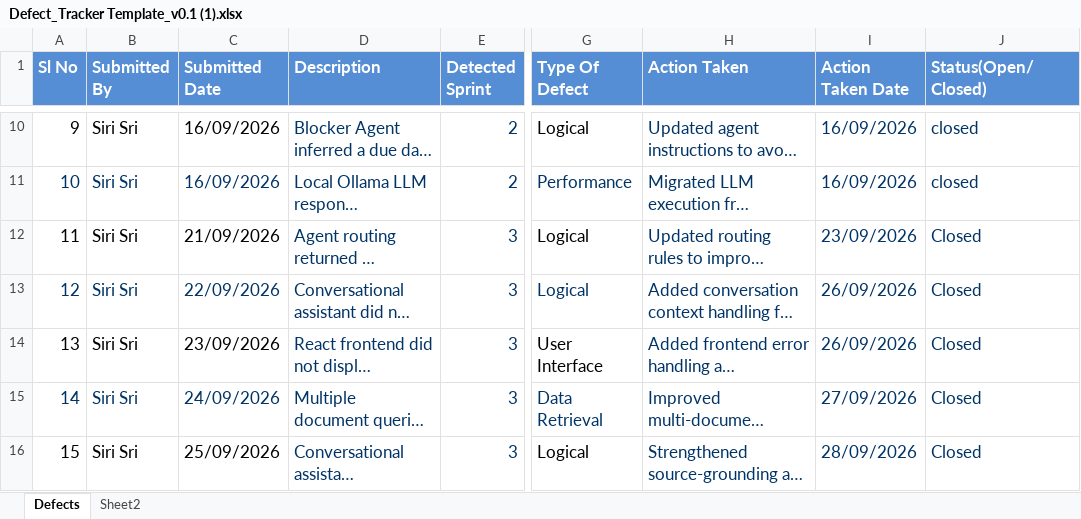
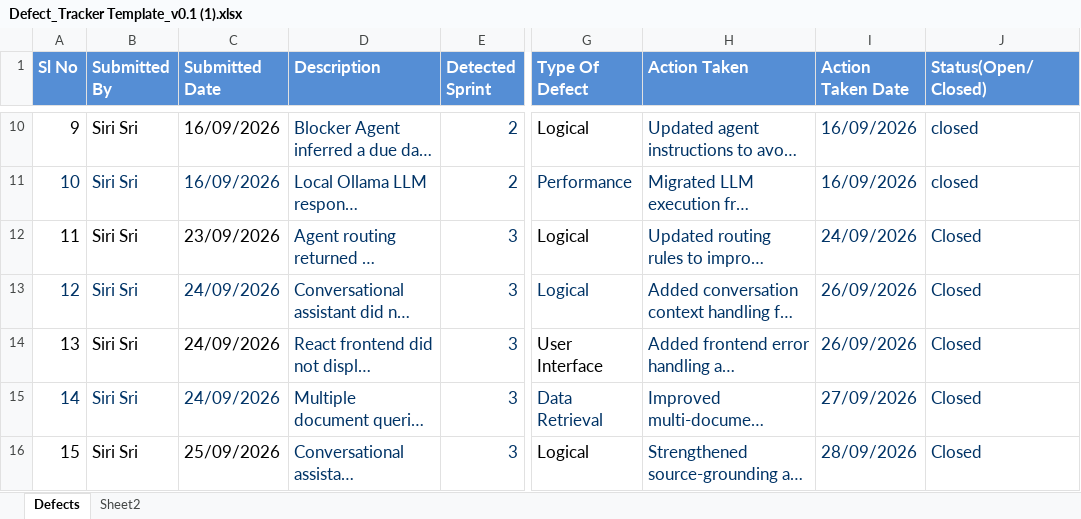
Before and after one commit to sirisrichandu/AI-Project-Intelligence-Risk-Advisor, an Excel workbook: docs/Defect_Tracker Template_v0.1 (1).xlsx, sheet Defects, drawn as a sheet; only a part is shown, gaps mark what is left out; long unchanged cells end in …; values as stored, in another font and other column widths than the file's, no borders; the diff names each change by its address in the sheet, - before the commit and + after, or states it on an @@ line.

```diff
--- a/docs/Defect_Tracker Template_v0.1 (1).xlsx (sheet Defects)
+++ b/docs/Defect_Tracker Template_v0.1 (1).xlsx (sheet Defects)
-C12 (Submitted Date): 21/09/2026
+C12 (Submitted Date): 23/09/2026
-I12 (Action Taken Date): 23/09/2026
+I12 (Action Taken Date): 24/09/2026
-C13 (Submitted Date): 22/09/2026
+C13 (Submitted Date): 24/09/2026
-C14 (Submitted Date): 23/09/2026
+C14 (Submitted Date): 24/09/2026
```
Also changed, not shown: 2 other files.
